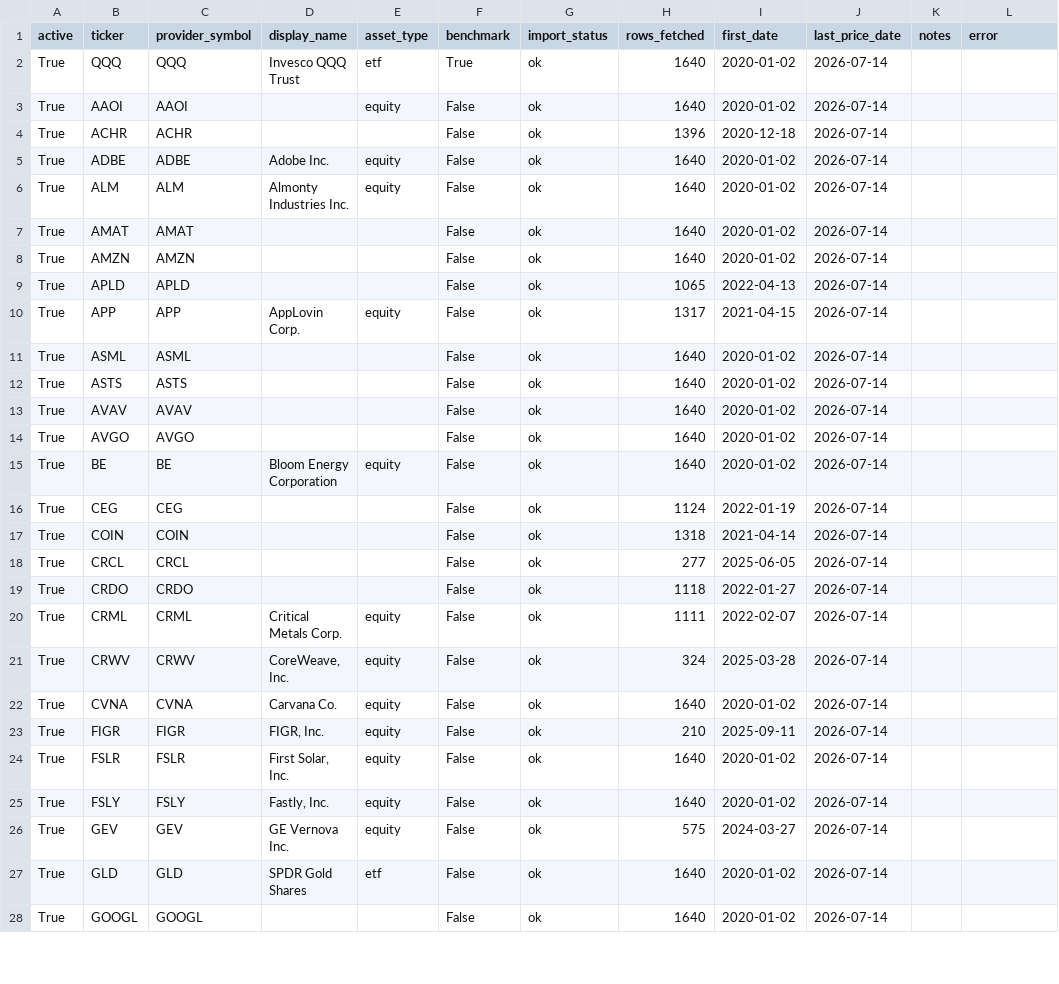
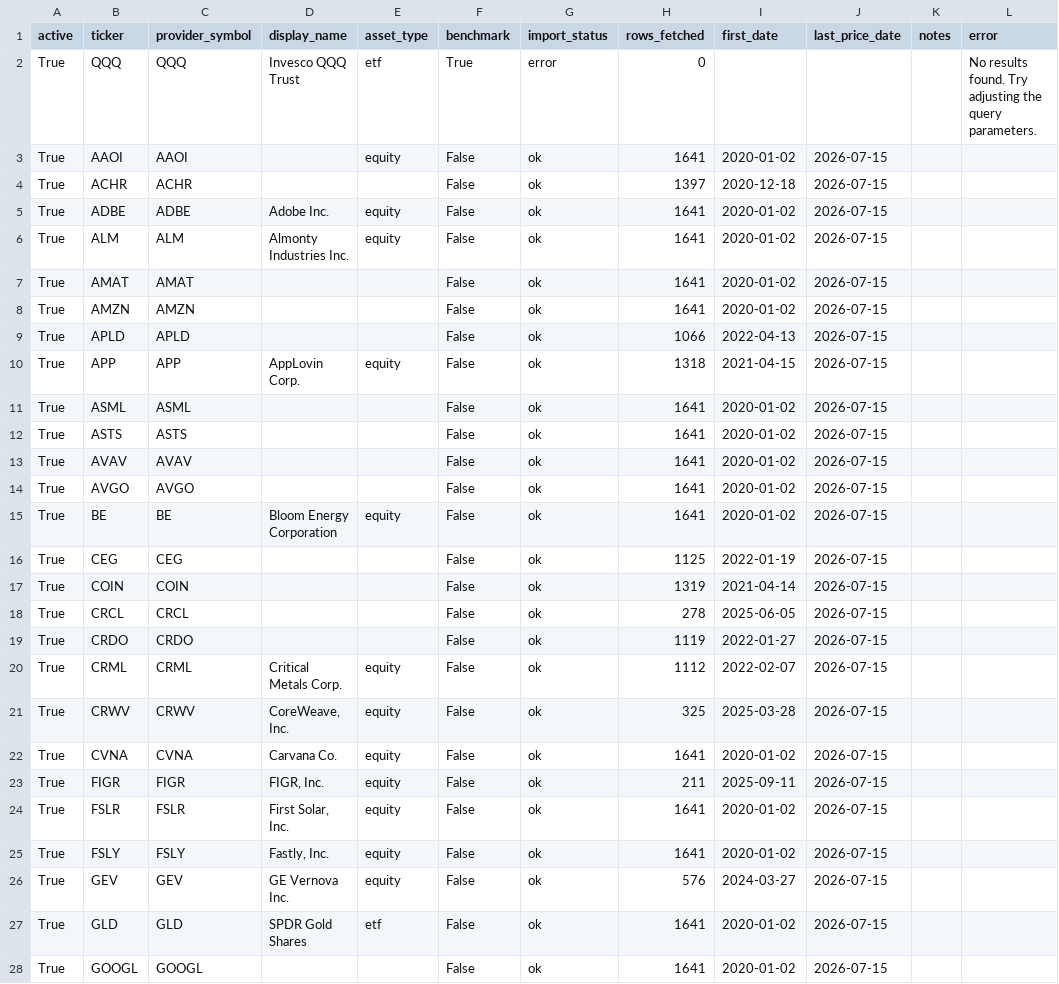
Before and after one commit to kyu6545-dot/mypage2, a CSV file: openbb-data-pipeline/data/universe.csv, drawn as a sheet; only a part is shown; the diff covers the shown part only.

```diff
--- a/openbb-data-pipeline/data/universe.csv
+++ b/openbb-data-pipeline/data/universe.csv
@@ -1,28 +1,28 @@
 active,ticker,provider_symbol,display_name,asset_type,benchmark,import_status,rows_fetched,first_date,last_price_date,notes,error
-True,QQQ,QQQ,Invesco QQQ Trust,etf,True,ok,1640,2020-01-02,2026-07-14,,
-True,AAOI,AAOI,,equity,False,ok,1640,2020-01-02,2026-07-14,,
-True,ACHR,ACHR,,,False,ok,1396,2020-12-18,2026-07-14,,
-True,ADBE,ADBE,Adobe Inc.,equity,False,ok,1640,2020-01-02,2026-07-14,,
-True,ALM,ALM,Almonty Industries Inc.,equity,False,ok,1640,2020-01-02,2026-07-14,,
-True,AMAT,AMAT,,,False,ok,1640,2020-01-02,2026-07-14,,
-True,AMZN,AMZN,,,False,ok,1640,2020-01-02,2026-07-14,,
-True,APLD,APLD,,,False,ok,1065,2022-04-13,2026-07-14,,
-True,APP,APP,AppLovin Corp.,equity,False,ok,1317,2021-04-15,2026-07-14,,
-True,ASML,ASML,,,False,ok,1640,2020-01-02,2026-07-14,,
-True,ASTS,ASTS,,,False,ok,1640,2020-01-02,2026-07-14,,
-True,AVAV,AVAV,,,False,ok,1640,2020-01-02,2026-07-14,,
-True,AVGO,AVGO,,,False,ok,1640,2020-01-02,2026-07-14,,
-True,BE,BE,Bloom Energy Corporation,equity,False,ok,1640,2020-01-02,2026-07-14,,
-True,CEG,CEG,,,False,ok,1124,2022-01-19,2026-07-14,,
-True,COIN,COIN,,,False,ok,1318,2021-04-14,2026-07-14,,
-True,CRCL,CRCL,,,False,ok,277,2025-06-05,2026-07-14,,
-True,CRDO,CRDO,,,False,ok,1118,2022-01-27,2026-07-14,,
-True,CRML,CRML,Critical Metals Corp.,equity,False,ok,1111,2022-02-07,2026-07-14,,
-True,CRWV,CRWV,"CoreWeave, Inc.",equity,False,ok,324,2025-03-28,2026-07-14,,
-True,CVNA,CVNA,Carvana Co.,equity,False,ok,1640,2020-01-02,2026-07-14,,
-True,FIGR,FIGR,"FIGR, Inc.",equity,False,ok,210,2025-09-11,2026-07-14,,
-True,FSLR,FSLR,"First Solar, Inc.",equity,False,ok,1640,2020-01-02,2026-07-14,,
-True,FSLY,FSLY,"Fastly, Inc.",equity,False,ok,1640,2020-01-02,2026-07-14,,
-True,GEV,GEV,GE Vernova Inc.,equity,False,ok,575,2024-03-27,2026-07-14,,
-True,GLD,GLD,SPDR Gold Shares,etf,False,ok,1640,2020-01-02,2026-07-14,,
-True,GOOGL,GOOGL,,,False,ok,1640,2020-01-02,2026-07-14,,
+True,QQQ,QQQ,Invesco QQQ Trust,etf,True,error,0,,,,No results found. Try adjusting the query parameters.
+True,AAOI,AAOI,,equity,False,ok,1641,2020-01-02,2026-07-15,,
+True,ACHR,ACHR,,,False,ok,1397,2020-12-18,2026-07-15,,
+True,ADBE,ADBE,Adobe Inc.,equity,False,ok,1641,2020-01-02,2026-07-15,,
+True,ALM,ALM,Almonty Industries Inc.,equity,False,ok,1641,2020-01-02,2026-07-15,,
+True,AMAT,AMAT,,,False,ok,1641,2020-01-02,2026-07-15,,
+True,AMZN,AMZN,,,False,ok,1641,2020-01-02,2026-07-15,,
+True,APLD,APLD,,,False,ok,1066,2022-04-13,2026-07-15,,
+True,APP,APP,AppLovin Corp.,equity,False,ok,1318,2021-04-15,2026-07-15,,
+True,ASML,ASML,,,False,ok,1641,2020-01-02,2026-07-15,,
+True,ASTS,ASTS,,,False,ok,1641,2020-01-02,2026-07-15,,
+True,AVAV,AVAV,,,False,ok,1641,2020-01-02,2026-07-15,,
+True,AVGO,AVGO,,,False,ok,1641,2020-01-02,2026-07-15,,
+True,BE,BE,Bloom Energy Corporation,equity,False,ok,1641,2020-01-02,2026-07-15,,
+True,CEG,CEG,,,False,ok,1125,2022-01-19,2026-07-15,,
+True,COIN,COIN,,,False,ok,1319,2021-04-14,2026-07-15,,
+True,CRCL,CRCL,,,False,ok,278,2025-06-05,2026-07-15,,
+True,CRDO,CRDO,,,False,ok,1119,2022-01-27,2026-07-15,,
+True,CRML,CRML,Critical Metals Corp.,equity,False,ok,1112,2022-02-07,2026-07-15,,
+True,CRWV,CRWV,"CoreWeave, Inc.",equity,False,ok,325,2025-03-28,2026-07-15,,
+True,CVNA,CVNA,Carvana Co.,equity,False,ok,1641,2020-01-02,2026-07-15,,
+True,FIGR,FIGR,"FIGR, Inc.",equity,False,ok,211,2025-09-11,2026-07-15,,
+True,FSLR,FSLR,"First Solar, Inc.",equity,False,ok,1641,2020-01-02,2026-07-15,,
+True,FSLY,FSLY,"Fastly, Inc.",equity,False,ok,1641,2020-01-02,2026-07-15,,
+True,GEV,GEV,GE Vernova Inc.,equity,False,ok,576,2024-03-27,2026-07-15,,
+True,GLD,GLD,SPDR Gold Shares,etf,False,ok,1641,2020-01-02,2026-07-15,,
+True,GOOGL,GOOGL,,,False,ok,1641,2020-01-02,2026-07-15,,
```
Also changed, not shown: 74 edited cells elsewhere in this file, openbb-data-pipeline/data/market_regime.csv, 3 other files.
